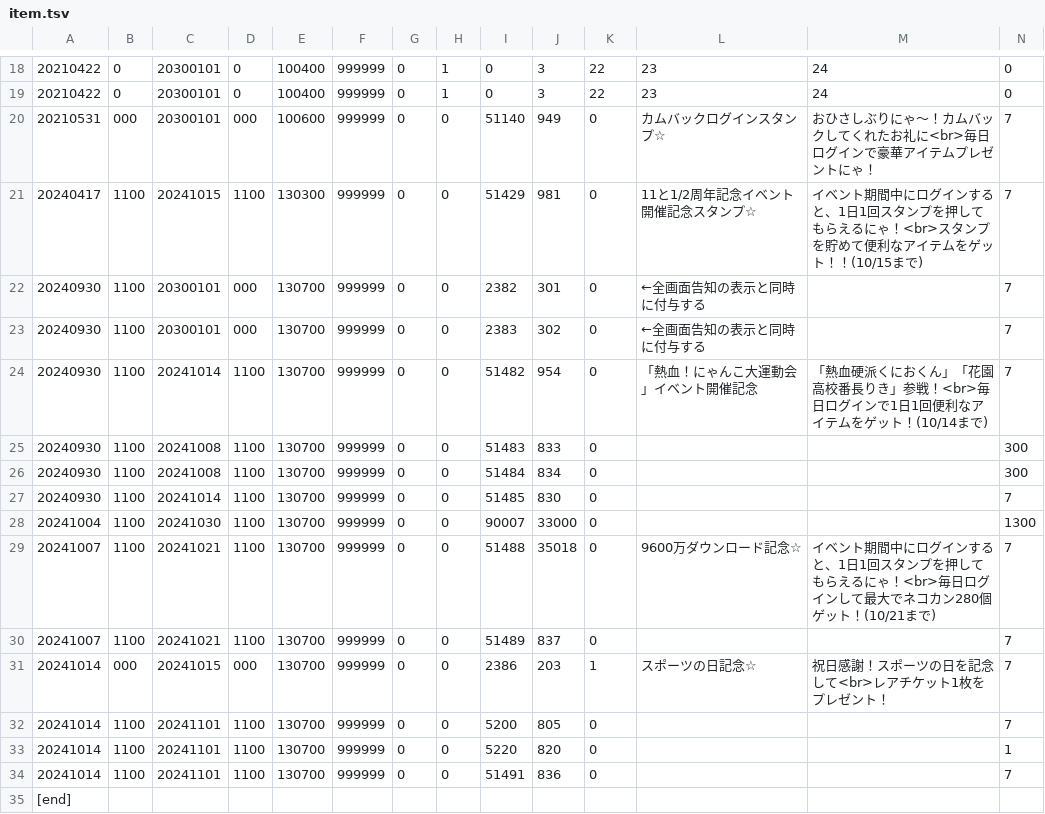
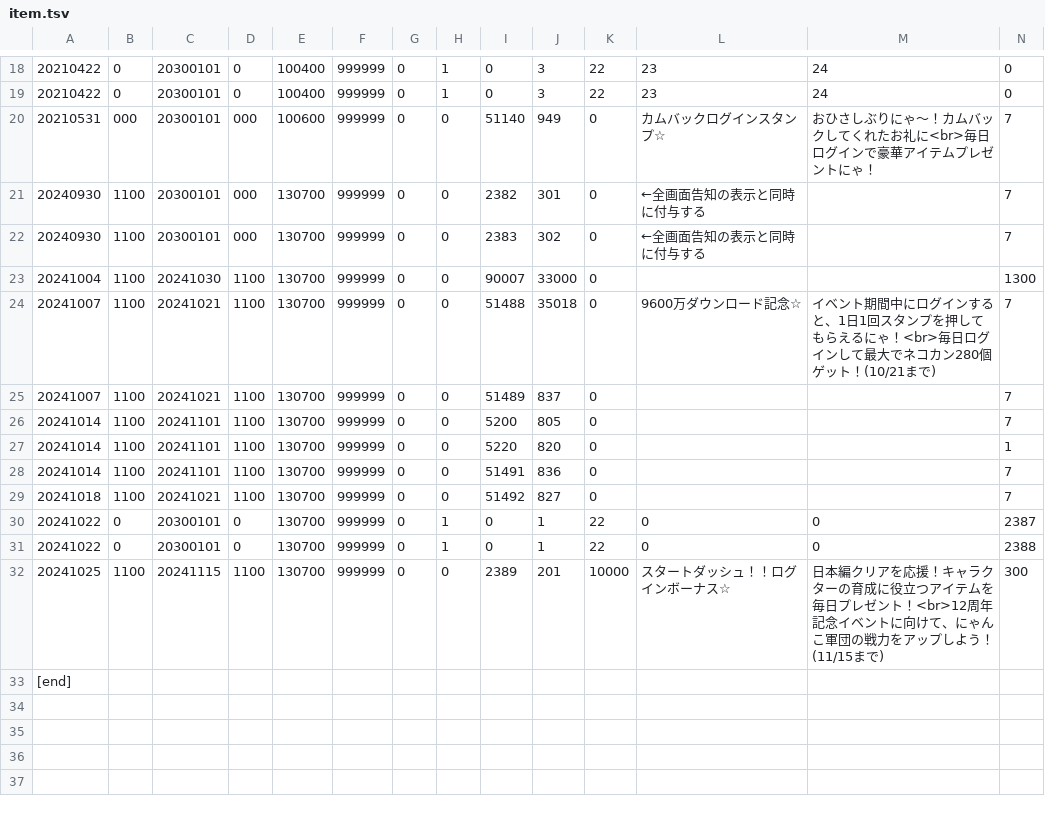
Before and after one commit to yuki111188/yukiEventData, a TSV file: eventfile/item.tsv, drawn as a sheet; only a part is shown, gaps mark what is left out; removed rows and columns are numbered as before the commit, all else as after; rows hold the shown columns only; the diff names each change by its address in the sheet, - before the commit and + after, or states it on an @@ line.

```diff
--- a/eventfile/item.tsv
+++ b/eventfile/item.tsv
-row 21: 20240417 | 1100 | 20241015 | 1100 | 130300 | 999999 | 0 | 0 | 51429 | 981 | 0 | 11と1/2周年記念イベント開催記念スタンプ☆ | イベント期間中にログインすると、1日1回スタンプを押してもらえるにゃ！<br>スタンプを貯めて便利なアイテムをゲット！！(10/15まで) | 7
-row 24: 20240930 | 1100 | 20241014 | 1100 | 130700 | 999999 | 0 | 0 | 51482 | 954 | 0 | 「熱血！にゃんこ大運動会」イベント開催記念 | 「熱血硬派くにおくん」「花園高校番長りき」参戦！<br>毎日ログインで1日1回便利なアイテムをゲット！(10/14まで) | 7
-row 25: 20240930 | 1100 | 20241008 | 1100 | 130700 | 999999 | 0 | 0 | 51483 | 833 | 0 |  |  | 300
-row 26: 20240930 | 1100 | 20241008 | 1100 | 130700 | 999999 | 0 | 0 | 51484 | 834 | 0 |  |  | 300
-row 27: 20240930 | 1100 | 20241014 | 1100 | 130700 | 999999 | 0 | 0 | 51485 | 830 | 0 |  |  | 7
-row 31: 20241014 | 000 | 20241015 | 000 | 130700 | 999999 | 0 | 0 | 2386 | 203 | 1 | スポーツの日記念☆ | 祝日感謝！スポーツの日を記念して<br>レアチケット1枚をプレゼント！ | 7
+row 29: 20241018 | 1100 | 20241021 | 1100 | 130700 | 999999 | 0 | 0 | 51492 | 827 | 0 |  |  | 7
+row 30: 20241022 | 0 | 20300101 | 0 | 130700 | 999999 | 0 | 1 | 0 | 1 | 22 | 0 | 0 | 2387
+row 31: 20241022 | 0 | 20300101 | 0 | 130700 | 999999 | 0 | 1 | 0 | 1 | 22 | 0 | 0 | 2388
+row 32: 20241025 | 1100 | 20241115 | 1100 | 130700 | 999999 | 0 | 0 | 2389 | 201 | 10000 | スタートダッシュ！！ログインボーナス☆ | 日本編クリアを応援！キャラクターの育成に役立つアイテムを毎日プレゼント！<br>12周年記念イベントに向けて、にゃんこ軍団の戦力をアップしよう！(11/15まで) | 300
```
Also changed, not shown: eventfile/gatya.tsv, eventfile/sale.tsv, 1 other file.
